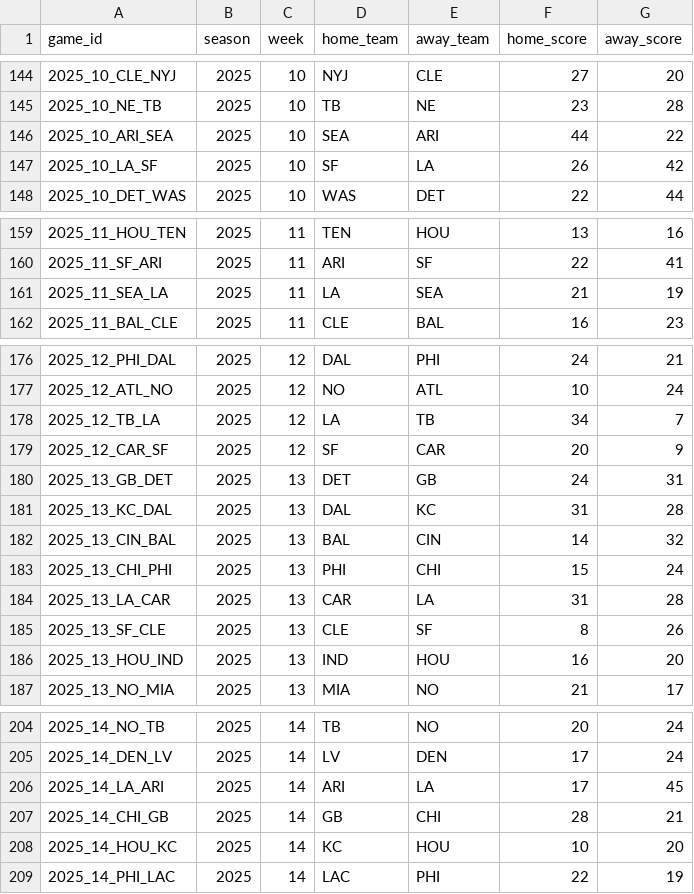
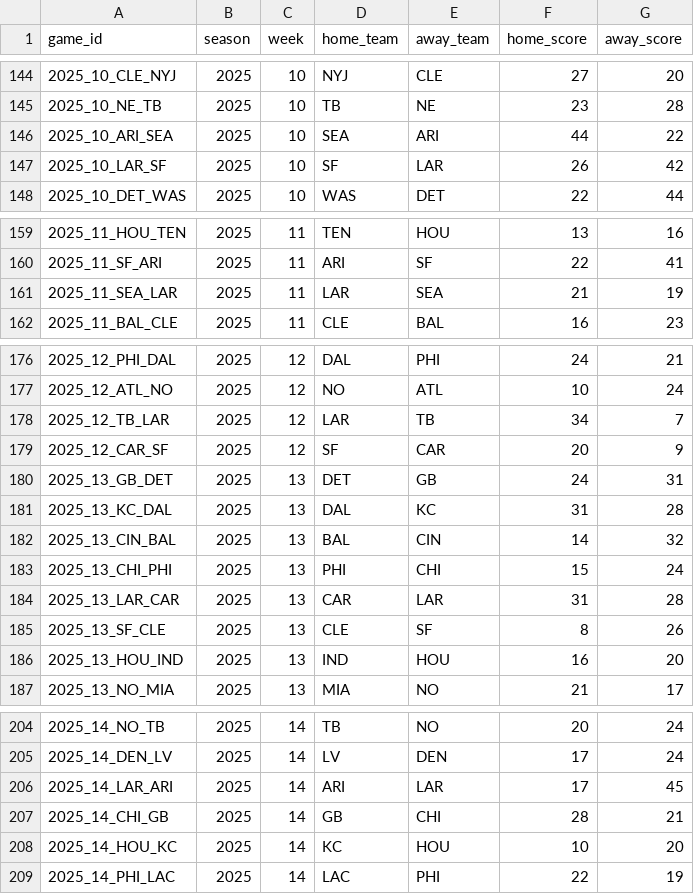
Before and after one commit to elevation-edge-sports-data/multisport-elo-lab, a CSV file: data/nfl_games.csv, drawn as a sheet; only a part is shown, gaps mark what is left out; the diff covers the shown part only.

```diff
--- a/data/nfl_games.csv
+++ b/data/nfl_games.csv
@@ -146,3 +146,3 @@
 "2025_10_ARI_SEA",2025,10,"SEA","ARI",44,22
-"2025_10_LA_SF",2025,10,"SF","LA",26,42
+"2025_10_LAR_SF",2025,10,"SF","LAR",26,42
 "2025_10_DET_WAS",2025,10,"WAS","DET",22,44
@@ -160,3 +160,3 @@
 "2025_11_SF_ARI",2025,11,"ARI","SF",22,41
-"2025_11_SEA_LA",2025,11,"LA","SEA",21,19
+"2025_11_SEA_LAR",2025,11,"LAR","SEA",21,19
 "2025_11_BAL_CLE",2025,11,"CLE","BAL",16,23
@@ -177,3 +177,3 @@
 "2025_12_ATL_NO",2025,12,"NO","ATL",10,24
-"2025_12_TB_LA",2025,12,"LA","TB",34,7
+"2025_12_TB_LAR",2025,12,"LAR","TB",34,7
 "2025_12_CAR_SF",2025,12,"SF","CAR",20,9
@@ -183,3 +183,3 @@
 "2025_13_CHI_PHI",2025,13,"PHI","CHI",15,24
-"2025_13_LA_CAR",2025,13,"CAR","LA",31,28
+"2025_13_LAR_CAR",2025,13,"CAR","LAR",31,28
 "2025_13_SF_CLE",2025,13,"CLE","SF",8,26
@@ -205,3 +205,3 @@
 "2025_14_DEN_LV",2025,14,"LV","DEN",17,24
-"2025_14_LA_ARI",2025,14,"ARI","LA",17,45
+"2025_14_LAR_ARI",2025,14,"ARI","LAR",17,45
 "2025_14_CHI_GB",2025,14,"GB","CHI",28,21
```
Also changed, not shown: 30 edited cells elsewhere in this file, 57 other files.
